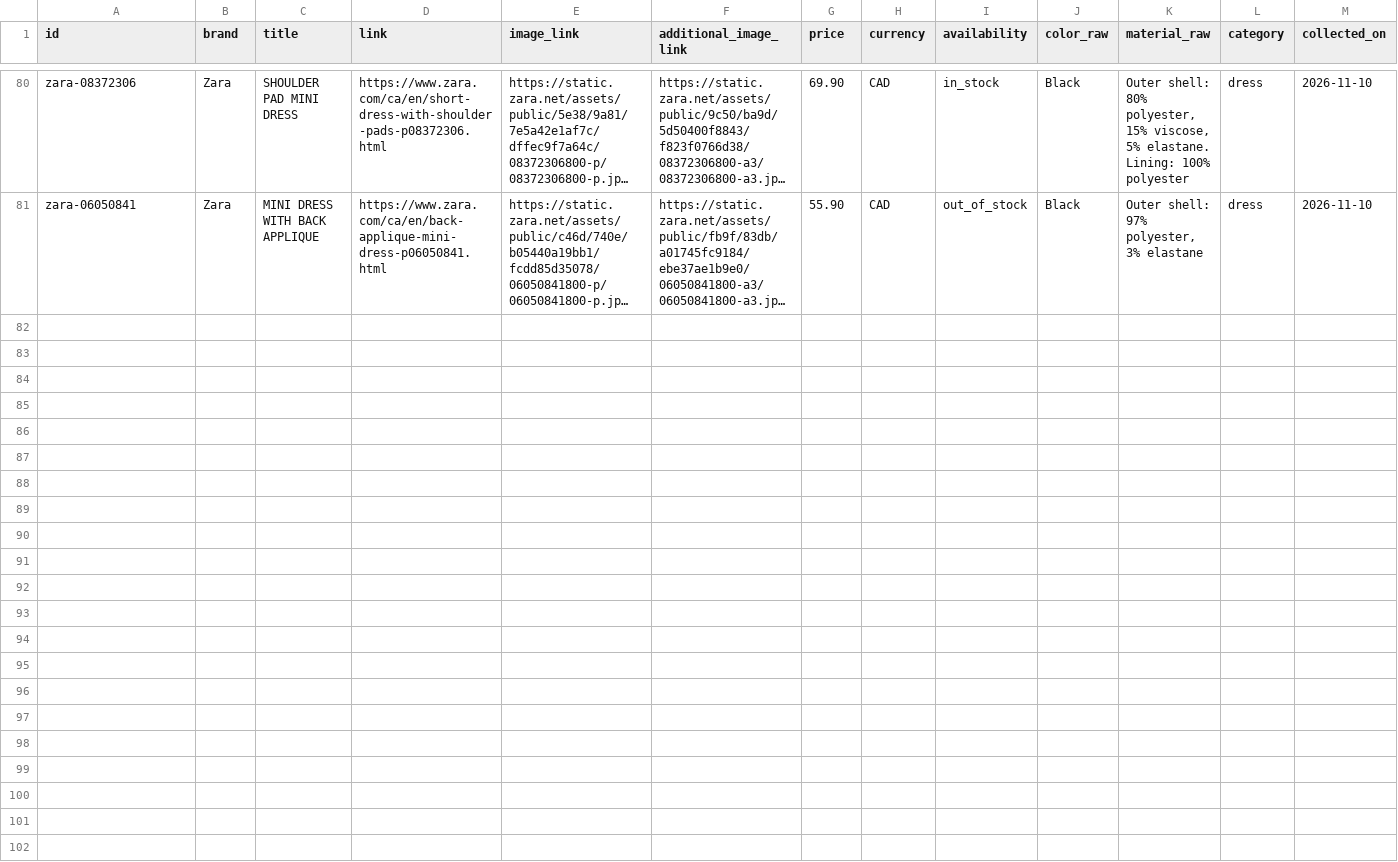
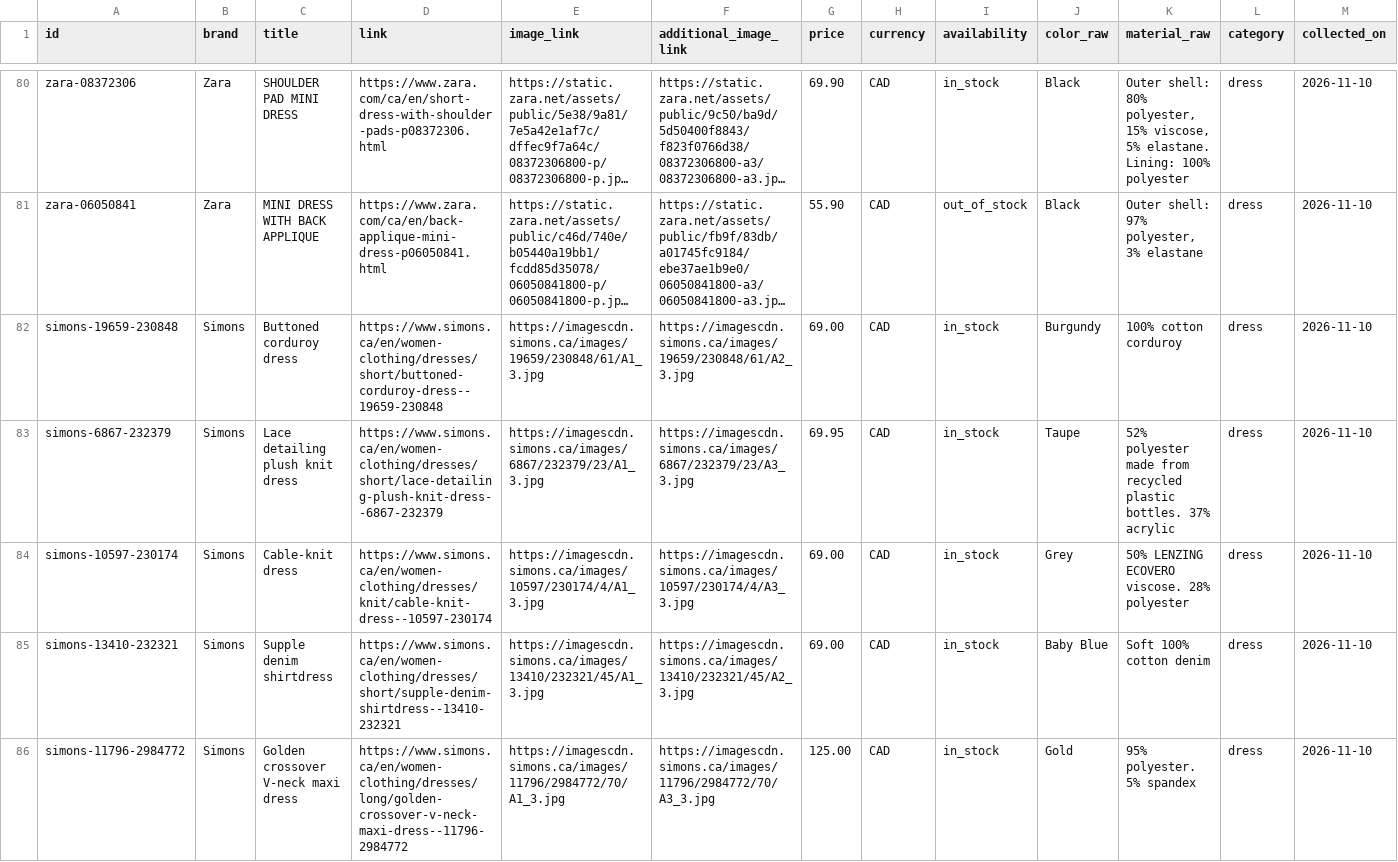
Before and after one commit to mohamedmeghawry/modest-filter, a CSV file: samples/demo/products-batch2.csv, drawn as a sheet; only a part is shown, gaps mark what is left out; long unchanged cells end in …; rows hold the shown columns only; the diff covers the shown part only; the diff names each change by its address in the sheet, - before the commit and + after, or states it on an @@ line.

```diff
--- a/samples/demo/products-batch2.csv
+++ b/samples/demo/products-batch2.csv
+row 82: simons-19659-230848 | Simons | Buttoned corduroy dress | https://www.simons.ca/en/women-clothing/dresses/short/buttoned-corduroy-dress--19659-230848 | https://imagescdn.simons.ca/images/19659/230848/61/A1_3.jpg | https://imagescdn.simons.ca/images/19659/230848/61/A2_3.jpg | 69.00 | CAD | in_stock | Burgundy | 100% cotton corduroy | dress | 2026-11-10
+row 83: simons-6867-232379 | Simons | Lace detailing plush knit dress | https://www.simons.ca/en/women-clothing/dresses/short/lace-detailing-plush-knit-dress--6867-232379 | https://imagescdn.simons.ca/images/6867/232379/23/A1_3.jpg | https://imagescdn.simons.ca/images/6867/232379/23/A3_3.jpg | 69.95 | CAD | in_stock | Taupe | 52% polyester made from recycled plastic bottles. 37% acrylic | dress | 2026-11-10
+row 84: simons-10597-230174 | Simons | Cable-knit dress | https://www.simons.ca/en/women-clothing/dresses/knit/cable-knit-dress--10597-230174 | https://imagescdn.simons.ca/images/10597/230174/4/A1_3.jpg | https://imagescdn.simons.ca/images/10597/230174/4/A3_3.jpg | 69.00 | CAD | in_stock | Grey | 50% LENZING ECOVERO viscose. 28% polyester | dress | 2026-11-10
+row 85: simons-13410-232321 | Simons | Supple denim shirtdress | https://www.simons.ca/en/women-clothing/dresses/short/supple-denim-shirtdress--13410-232321 | https://imagescdn.simons.ca/images/13410/232321/45/A1_3.jpg | https://imagescdn.simons.ca/images/13410/232321/45/A2_3.jpg | 69.00 | CAD | in_stock | Baby Blue | Soft 100% cotton denim | dress | 2026-11-10
+row 86: simons-11796-2984772 | Simons | Golden crossover V-neck maxi dress | https://www.simons.ca/en/women-clothing/dresses/long/golden-crossover-v-neck-maxi-dress--11796-2984772 | https://imagescdn.simons.ca/images/11796/2984772/70/A1_3.jpg | https://imagescdn.simons.ca/images/11796/2984772/70/A3_3.jpg | 125.00 | CAD | in_stock | Gold | 95% polyester. 5% spandex | dress | 2026-11-10
```
Also changed, not shown: 5 added rows elsewhere in this file, 4 other files.
